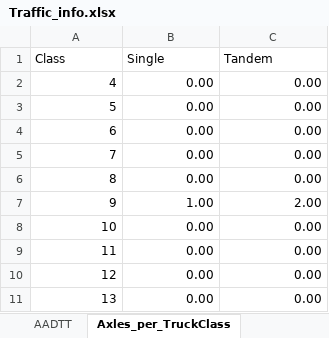
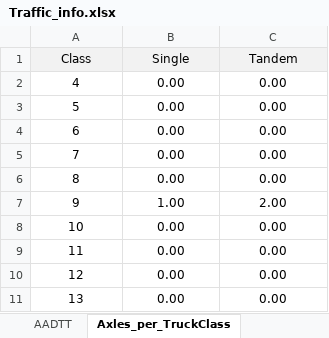
Before and after one commit to Johann-Cardenas/DesignLab, an Excel workbook: MPEDG/Traffic_info.xlsx, sheet Axles_per_TruckClass, drawn as a sheet; values as stored, in another font and other column widths than the file's, no borders; the diff names each change by its address in the sheet, - before the commit and + after, or states it on an @@ line.

```diff
--- a/MPEDG/Traffic_info.xlsx (sheet Axles_per_TruckClass)
+++ b/MPEDG/Traffic_info.xlsx (sheet Axles_per_TruckClass)
@@ A1:C1 fill: none → #F2F2F2, alignment: left → center @@
-A2:C11 alignment: right
+A2:C11 alignment: center
```
Also changed, not shown: sheet Single_Axle, sheet AMDTT, sheet Normalized_Truck_Dist, sheet AADTT, 1 other file.
